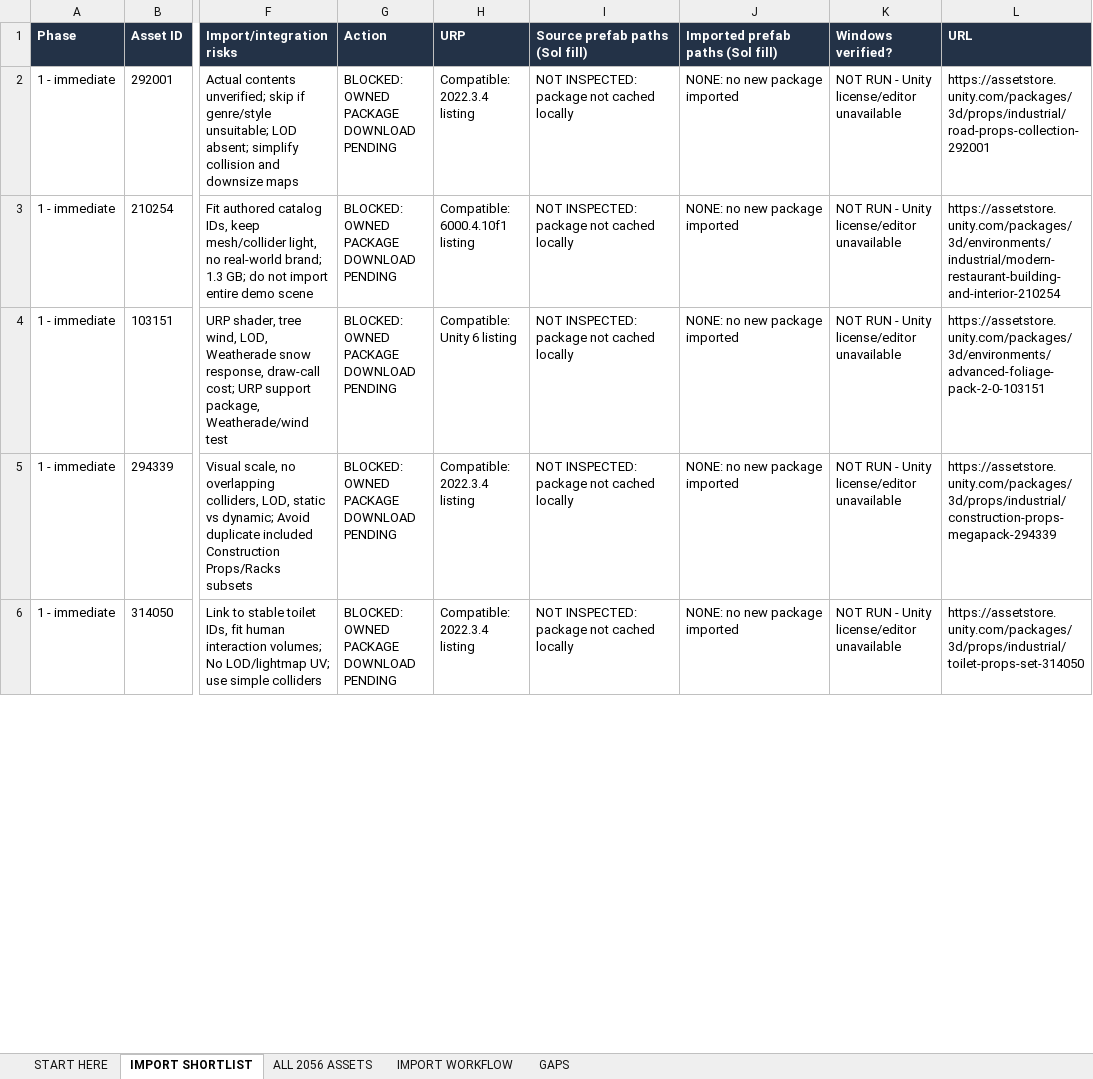
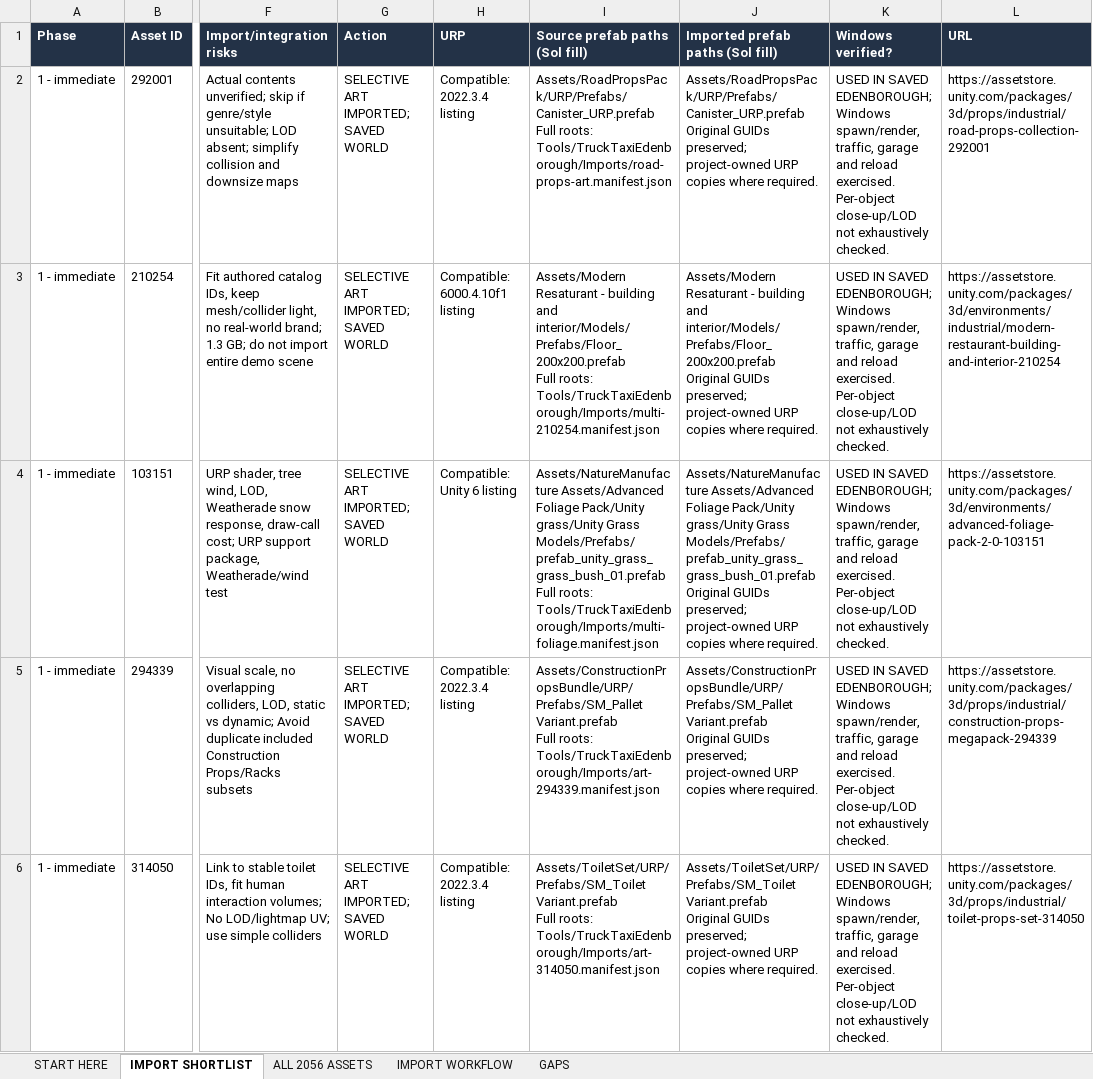
Before and after one commit to Bregermann/Interstate-Hauler-Trucking-Simulator, an Excel workbook: Documentation/TruckTaxi/Truck_Taxi_Selective_Import_Plan.xlsx, sheet IMPORT SHORTLIST, drawn as a sheet; only a part is shown, gaps mark what is left out; values as stored, in another font and other column widths than the file's, no borders; table styles not drawn; ↵ is a line break in a cell; the diff covers the shown part only; the diff names each change by its address in the sheet, - before the commit and + after, or states it on an @@ line.

Commit message:
Record Edenborough Windows acceptance and owned-art usage

```diff
--- a/Documentation/TruckTaxi/Truck_Taxi_Selective_Import_Plan.xlsx (sheet IMPORT SHORTLIST)
+++ b/Documentation/TruckTaxi/Truck_Taxi_Selective_Import_Plan.xlsx (sheet IMPORT SHORTLIST)
-G2:G6 (Action): BLOCKED: OWNED PACKAGE DOWNLOAD PENDING
+G2:G6 (Action): SELECTIVE ART IMPORTED; SAVED WORLD
-I2 (Source prefab paths (Sol fill)): NOT INSPECTED: package not cached locally
+I2 (Source prefab paths (Sol fill)): Assets/RoadPropsPack/URP/Prefabs/Canister_URP.prefab ↵ Full roots: Tools/TruckTaxiEdenborough/Imports/road-props-art.manifest.json
-J2 (Imported prefab paths (Sol fill)): NONE: no new package imported
+J2 (Imported prefab paths (Sol fill)): Assets/RoadPropsPack/URP/Prefabs/Canister_URP.prefab ↵ Original GUIDs preserved; project-owned URP copies where required.
-K2:K6 (Windows verified?): NOT RUN - Unity license/editor unavailable
+K2:K6 (Windows verified?): USED IN SAVED EDENBOROUGH; Windows spawn/render, traffic, garage and reload exercised. Per-object close-up/LOD not exhaustively checked.
-I3 (Source prefab paths (Sol fill)): NOT INSPECTED: package not cached locally
+I3 (Source prefab paths (Sol fill)): Assets/Modern Resaturant - building and interior/Models/Prefabs/Floor_200x200.prefab ↵ Full roots: Tools/TruckTaxiEdenborough/Imports/multi-210254.manifest.json
-J3 (Imported prefab paths (Sol fill)): NONE: no new package imported
+J3 (Imported prefab paths (Sol fill)): Assets/Modern Resaturant - building and interior/Models/Prefabs/Floor_200x200.prefab ↵ Original GUIDs preserved; project-owned URP copies where required.
-I4 (Source prefab paths (Sol fill)): NOT INSPECTED: package not cached locally
+I4 (Source prefab paths (Sol fill)): Assets/NatureManufacture Assets/Advanced Foliage Pack/Unity grass/Unity Grass Models/Prefabs/prefab_unity_grass_grass_bush_01.prefab ↵ Full roots: Tools/TruckTaxiEdenborough/Imports/multi-foliage.manifest.json
-J4 (Imported prefab paths (Sol fill)): NONE: no new package imported
+J4 (Imported prefab paths (Sol fill)): Assets/NatureManufacture Assets/Advanced Foliage Pack/Unity grass/Unity Grass Models/Prefabs/prefab_unity_grass_grass_bush_01.prefab ↵ Original GUIDs preserved; project-owned URP copies where required.
-I5 (Source prefab paths (Sol fill)): NOT INSPECTED: package not cached locally
+I5 (Source prefab paths (Sol fill)): Assets/ConstructionPropsBundle/URP/Prefabs/SM_Pallet Variant.prefab ↵ Full roots: Tools/TruckTaxiEdenborough/Imports/art-294339.manifest.json
-J5 (Imported prefab paths (Sol fill)): NONE: no new package imported
+J5 (Imported prefab paths (Sol fill)): Assets/ConstructionPropsBundle/URP/Prefabs/SM_Pallet Variant.prefab ↵ Original GUIDs preserved; project-owned URP copies where required.
-I6 (Source prefab paths (Sol fill)): NOT INSPECTED: package not cached locally
+I6 (Source prefab paths (Sol fill)): Assets/ToiletSet/URP/Prefabs/SM_Toilet Variant.prefab ↵ Full roots: Tools/TruckTaxiEdenborough/Imports/art-314050.manifest.json
-J6 (Imported prefab paths (Sol fill)): NONE: no new package imported
+J6 (Imported prefab paths (Sol fill)): Assets/ToiletSet/URP/Prefabs/SM_Toilet Variant.prefab ↵ Original GUIDs preserved; project-owned URP copies where required.
```
Also changed, not shown: 112 edited cells elsewhere in this sheet, sheet START HERE, 39 other files.
